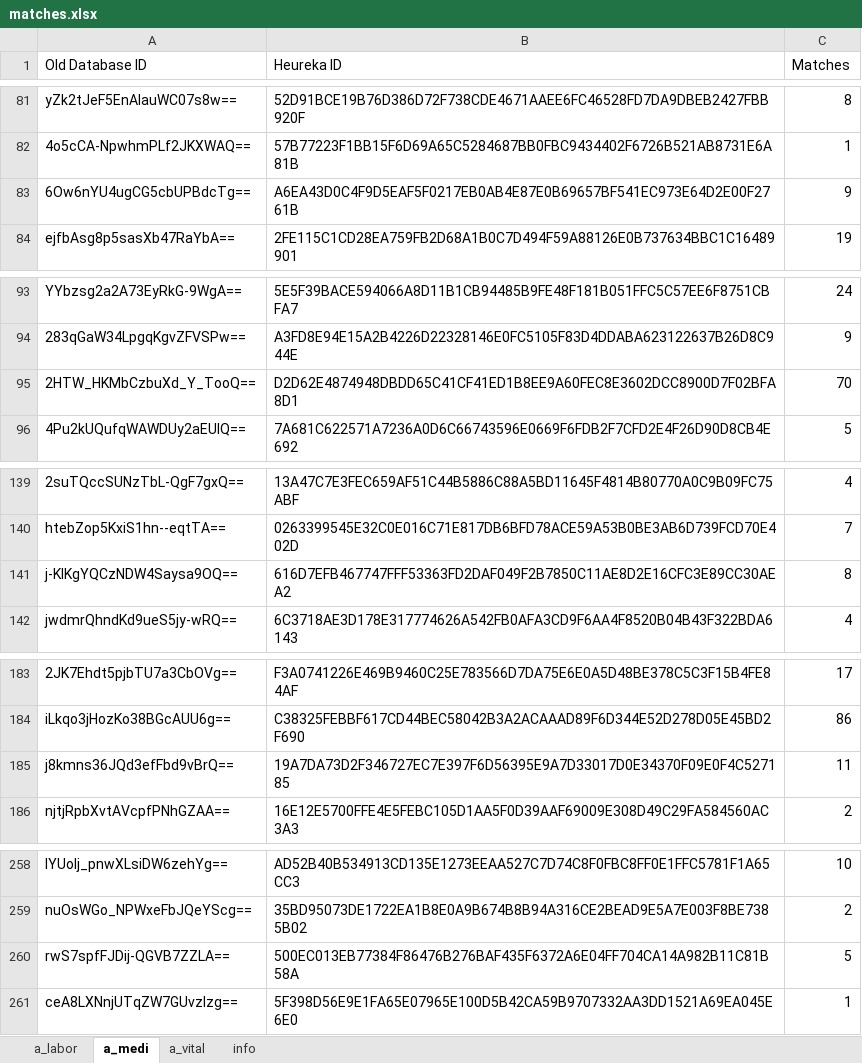
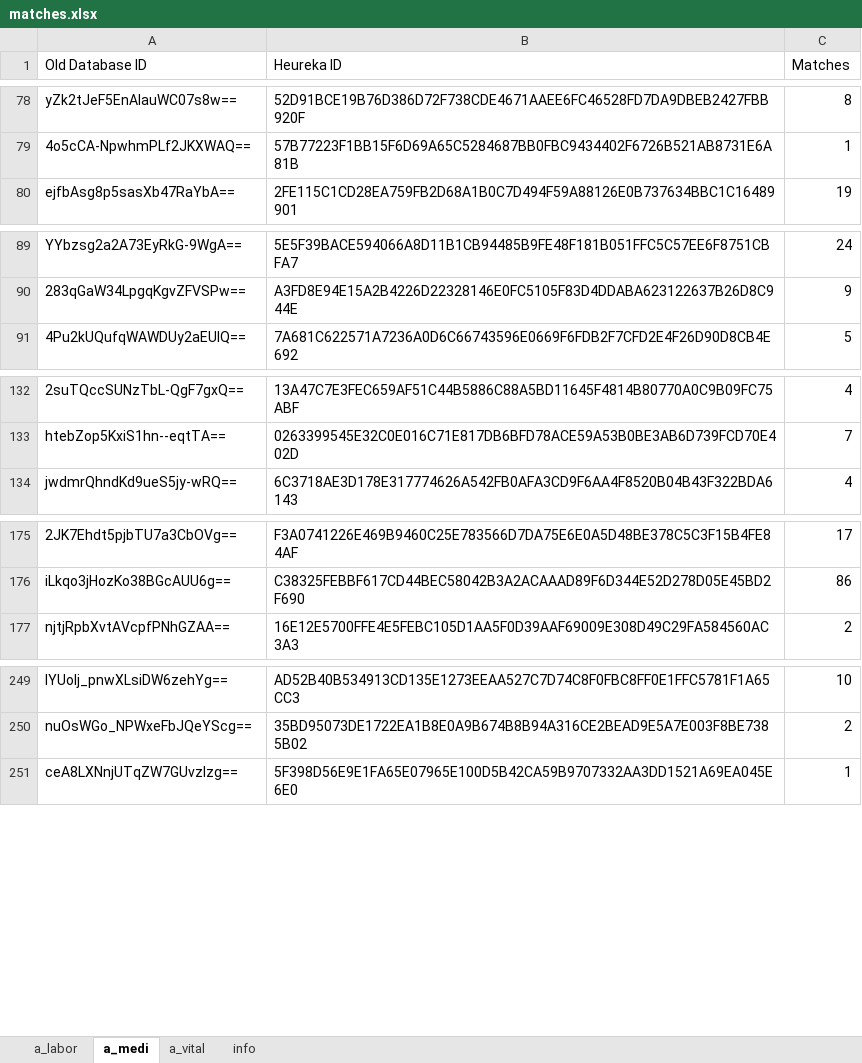
Before and after one commit to guardina/fire_heureka_login, an Excel workbook: php/files/matches.xlsx, sheet a_medi, drawn as a sheet; only a part is shown, gaps mark what is left out; values as stored, in another font and other column widths than the file's, no borders; the diff covers the shown part only; the diff names each change by its address in the sheet, - before the commit and + after, or states it on an @@ line.

```diff
--- a/php/files/matches.xlsx (sheet a_medi)
+++ b/php/files/matches.xlsx (sheet a_medi)
-row 83: 6Ow6nYU4ugCG5cbUPBdcTg== | A6EA43D0C4F9D5EAF5F0217EB0AB4E87E0B69657BF541EC973E64D2E00F2761B | 9
-row 95: 2HTW_HKMbCzbuXd_Y_TooQ== | D2D62E4874948DBDD65C41CF41ED1B8EE9A60FEC8E3602DCC8900D7F02BFA8D1 | 70
-row 141: j-KIKgYQCzNDW4Saysa9OQ== | 616D7EFB467747FFF53363FD2DAF049F2B7850C11AE8D2E16CFC3E89CC30AEA2 | 8
-row 185: j8kmns36JQd3efFbd9vBrQ== | 19A7DA73D2F346727EC7E397F6D56395E9A7D33017D0E34370F09E0F4C527185 | 11
-row 260: rwS7spfFJDij-QGVB7ZZLA== | 500EC013EB77384F86476B276BAF435F6372A6E04FF704CA14A982B11C81B58A | 5
```
Also changed, not shown: 25 removed rows and 11 edited cells elsewhere in this sheet, sheet a_labor, sheet info, sheet a_vital, 2 other files.
